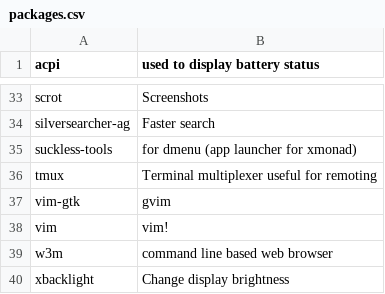
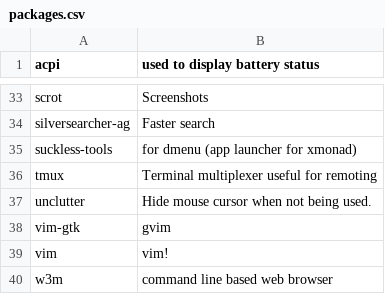
Before and after one commit to sam33r/dotfiles, a CSV file: packages.csv, drawn as a sheet; only a part is shown, gaps mark what is left out; the shorter side is filled out with more unchanged rows.

Commit message:
Add unclutter to packages.

```diff
--- a/packages.csv
+++ b/packages.csv
@@ -36,2 +36,3 @@ suckless-tools,for dmenu (app launcher for xmonad)
 tmux,Terminal multiplexer useful for remoting
+unclutter,Hide mouse cursor when not being used.
 vim-gtk,gvim
```
